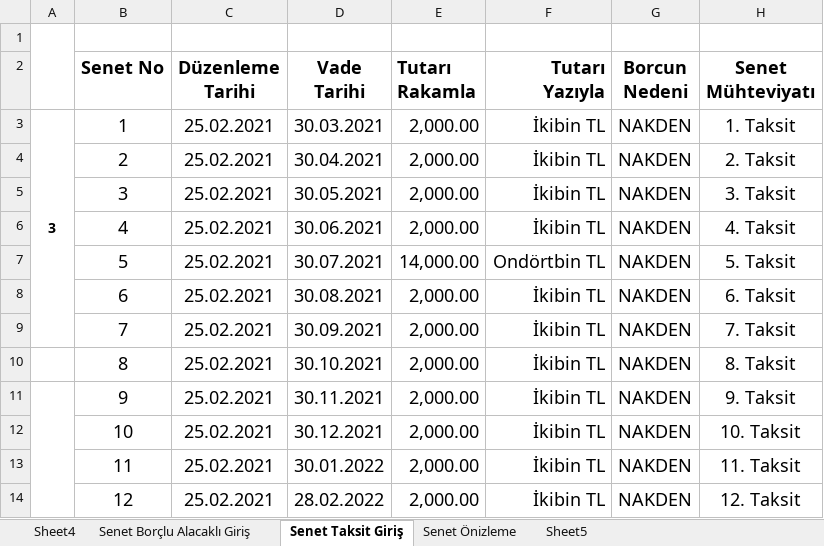
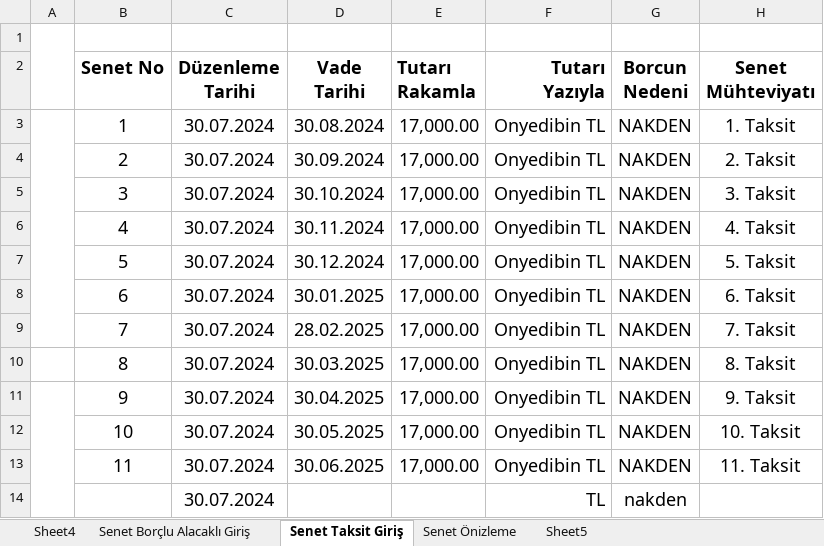
Before and after one commit to roboturx/tdy, an Excel workbook: 2023-SOZL/1_crs/081-Dgs-03-2302_Hızarhane/081-Dgs-03-20230227- HSP-adem Duman.xlsx, sheet Senet Taksit Giriş, drawn as a sheet; values as stored, in another font and other column widths than the file's, no borders; removed rows and columns are numbered as before the commit, all else as after; the diff names each change by its address in the sheet, - before the commit and + after, or states it on an @@ line.

```diff
--- a/2023-SOZL/1_crs/081-Dgs-03-2302_Hızarhane/081-Dgs-03-20230227- HSP-adem Duman.xlsx (sheet Senet Taksit Giriş)
+++ b/2023-SOZL/1_crs/081-Dgs-03-2302_Hızarhane/081-Dgs-03-20230227- HSP-adem Duman.xlsx (sheet Senet Taksit Giriş)
-A3: 3
+A3: (empty)
-C3:C13 (Düzenleme Tarihi): 25.02.2021
+C3:C13 (Düzenleme Tarihi): 30.07.2024
-D3 (Vade Tarihi): 30.03.2021
+D3 (Vade Tarihi): 30.08.2024
-E3:E6 (Tutarı Rakamla): 2,000.00
+E3:E6 (Tutarı Rakamla): 17,000.00
-F3:F6 (Tutarı Yazıyla): İkibin TL
+F3:F6 (Tutarı Yazıyla): Onyedibin TL
-D4 (Vade Tarihi): 30.04.2021
+D4 (Vade Tarihi): 30.09.2024
-D5 (Vade Tarihi): 30.05.2021
+D5 (Vade Tarihi): 30.10.2024
-D6 (Vade Tarihi): 30.06.2021
+D6 (Vade Tarihi): 30.11.2024
-D7 (Vade Tarihi): 30.07.2021
+D7 (Vade Tarihi): 30.12.2024
-E7 (Tutarı Rakamla): 14,000.00
+E7 (Tutarı Rakamla): 17,000.00
-F7 (Tutarı Yazıyla): Ondörtbin TL
+F7 (Tutarı Yazıyla): Onyedibin TL
-D8 (Vade Tarihi): 30.08.2021
+D8 (Vade Tarihi): 30.01.2025
-E8:E13 (Tutarı Rakamla): 2,000.00
+E8:E13 (Tutarı Rakamla): 17,000.00
-F8:F13 (Tutarı Yazıyla): İkibin TL
+F8:F13 (Tutarı Yazıyla): Onyedibin TL
-D9 (Vade Tarihi): 30.09.2021
+D9 (Vade Tarihi): 28.02.2025
-D10 (Vade Tarihi): 30.10.2021
+D10 (Vade Tarihi): 30.03.2025
-D11 (Vade Tarihi): 30.11.2021
+D11 (Vade Tarihi): 30.04.2025
-D12 (Vade Tarihi): 30.12.2021
+D12 (Vade Tarihi): 30.05.2025
-D13 (Vade Tarihi): 30.01.2022
+D13 (Vade Tarihi): 30.06.2025
-row 14:  | 12 | 25.02.2021 | 28.02.2022 | 2,000.00 | İkibin TL | NAKDEN | 12. Taksit
+row 14:  |  | 30.07.2024 |  |  | TL | nakden
```
Also changed, not shown: sheet Senet Önizleme, sheet Sheet4, sheet Senet Borçlu Alacaklı Giriş, 02-24-sny.xlsx, 04-24-Gnlkson.xlsx, 19 other files.
